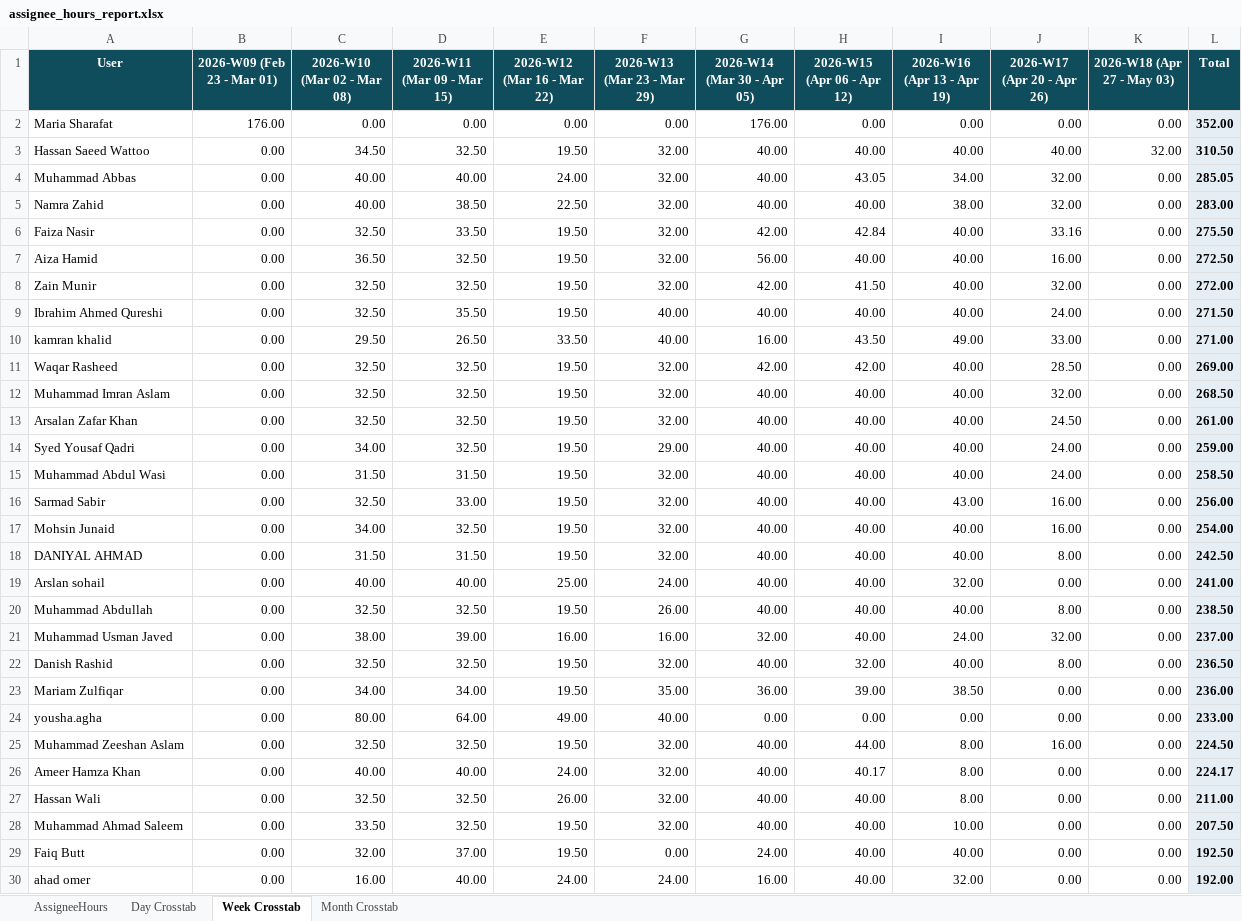
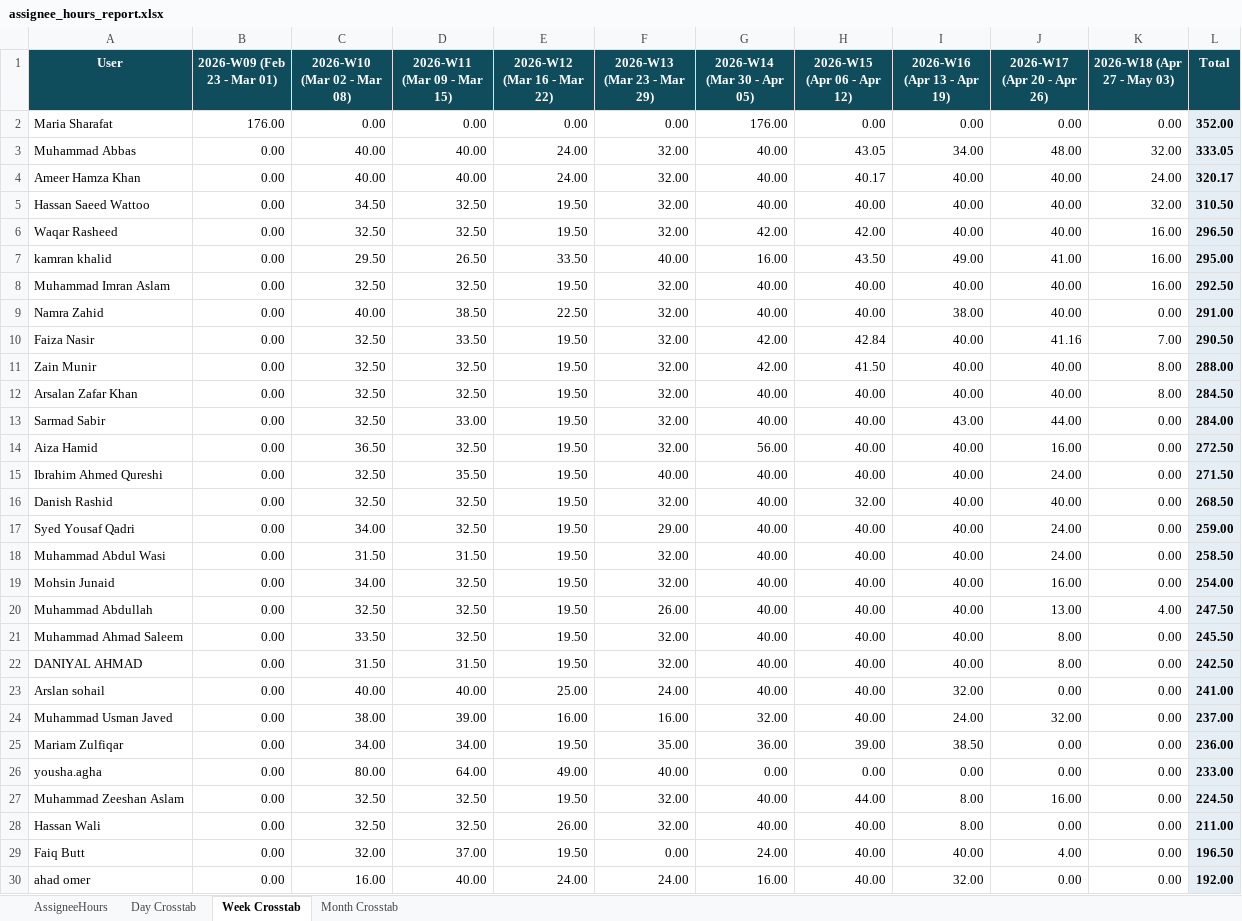
Before and after one commit to odlhassan/JIRA-SCRIPT, an Excel workbook: assignee_hours_report.xlsx, sheet Week Crosstab, drawn as a sheet; only a part is shown; values as stored, in another font and other column widths than the file's, no borders; removed rows and columns are numbered as before the commit, all else as after; the diff covers the shown part only; the diff names each change by its address in the sheet, - before the commit and + after, or states it on an @@ line.

```diff
--- a/assignee_hours_report.xlsx (sheet Week Crosstab)
+++ b/assignee_hours_report.xlsx (sheet Week Crosstab)
+row 3: Muhammad Abbas | 0.00 | 40.00 | 40.00 | 24.00 | 32.00 | 40.00 | 43.05 | 34.00 | 48.00 | 32.00 | 333.05
+row 4: Ameer Hamza Khan | 0.00 | 40.00 | 40.00 | 24.00 | 32.00 | 40.00 | 40.17 | 40.00 | 40.00 | 24.00 | 320.17
-row 4: Muhammad Abbas | 0.00 | 40.00 | 40.00 | 24.00 | 32.00 | 40.00 | 43.05 | 34.00 | 32.00 | 0.00 | 285.05
+row 6: Waqar Rasheed | 0.00 | 32.50 | 32.50 | 19.50 | 32.00 | 42.00 | 42.00 | 40.00 | 40.00 | 16.00 | 296.50
+row 7: kamran khalid | 0.00 | 29.50 | 26.50 | 33.50 | 40.00 | 16.00 | 43.50 | 49.00 | 41.00 | 16.00 | 295.00
+row 8: Muhammad Imran Aslam | 0.00 | 32.50 | 32.50 | 19.50 | 32.00 | 40.00 | 40.00 | 40.00 | 40.00 | 16.00 | 292.50
-J9 (2026-W17 (Apr 20 - Apr 26)): 32.00
+J9 (2026-W17 (Apr 20 - Apr 26)): 40.00
-L9 (Total): 283.00
+L9 (Total): 291.00
-J10 (2026-W17 (Apr 20 - Apr 26)): 33.16
+J10 (2026-W17 (Apr 20 - Apr 26)): 41.16
-K10 (2026-W18 (Apr 27 - May 03)): 0.00
+K10 (2026-W18 (Apr 27 - May 03)): 7.00
-L10 (Total): 275.50
+L10 (Total): 290.50
+row 11: Zain Munir | 0.00 | 32.50 | 32.50 | 19.50 | 32.00 | 42.00 | 41.50 | 40.00 | 40.00 | 8.00 | 288.00
+row 12: Arsalan Zafar Khan | 0.00 | 32.50 | 32.50 | 19.50 | 32.00 | 40.00 | 40.00 | 40.00 | 40.00 | 8.00 | 284.50
+row 13: Sarmad Sabir | 0.00 | 32.50 | 33.00 | 19.50 | 32.00 | 40.00 | 40.00 | 43.00 | 44.00 | 0.00 | 284.00
-row 8: Zain Munir | 0.00 | 32.50 | 32.50 | 19.50 | 32.00 | 42.00 | 41.50 | 40.00 | 32.00 | 0.00 | 272.00
-row 10: kamran khalid | 0.00 | 29.50 | 26.50 | 33.50 | 40.00 | 16.00 | 43.50 | 49.00 | 33.00 | 0.00 | 271.00
-row 11: Waqar Rasheed | 0.00 | 32.50 | 32.50 | 19.50 | 32.00 | 42.00 | 42.00 | 40.00 | 28.50 | 0.00 | 269.00
-A16 (User): Muhammad Imran Aslam
+A16 (User): Danish Rashid
-H16 (2026-W15 (Apr 06 - Apr 12)): 40.00
+H16 (2026-W15 (Apr 06 - Apr 12)): 32.00
-J16 (2026-W17 (Apr 20 - Apr 26)): 32.00
+J16 (2026-W17 (Apr 20 - Apr 26)): 40.00
-row 13: Arsalan Zafar Khan | 0.00 | 32.50 | 32.50 | 19.50 | 32.00 | 40.00 | 40.00 | 40.00 | 24.50 | 0.00 | 261.00
-row 16: Sarmad Sabir | 0.00 | 32.50 | 33.00 | 19.50 | 32.00 | 40.00 | 40.00 | 43.00 | 16.00 | 0.00 | 256.00
+row 20: Muhammad Abdullah | 0.00 | 32.50 | 32.50 | 19.50 | 26.00 | 40.00 | 40.00 | 40.00 | 13.00 | 4.00 | 247.50
+row 21: Muhammad Ahmad Saleem | 0.00 | 33.50 | 32.50 | 19.50 | 32.00 | 40.00 | 40.00 | 40.00 | 8.00 | 0.00 | 245.50
-row 20: Muhammad Abdullah | 0.00 | 32.50 | 32.50 | 19.50 | 26.00 | 40.00 | 40.00 | 40.00 | 8.00 | 0.00 | 238.50
-row 22: Danish Rashid | 0.00 | 32.50 | 32.50 | 19.50 | 32.00 | 40.00 | 32.00 | 40.00 | 8.00 | 0.00 | 236.50
-row 26: Ameer Hamza Khan | 0.00 | 40.00 | 40.00 | 24.00 | 32.00 | 40.00 | 40.17 | 8.00 | 0.00 | 0.00 | 224.17
-row 28: Muhammad Ahmad Saleem | 0.00 | 33.50 | 32.50 | 19.50 | 32.00 | 40.00 | 40.00 | 10.00 | 0.00 | 0.00 | 207.50
-J29 (2026-W17 (Apr 20 - Apr 26)): 0.00
+J29 (2026-W17 (Apr 20 - Apr 26)): 4.00
-L29 (Total): 192.50
+L29 (Total): 196.50
```
Also changed, not shown: 1 added row, 1 removed row and 7 edited cells elsewhere in this sheet, sheet Day Crosstab, sheet AssigneeHours, sheet Month Crosstab, rlt_leave_report.xlsx, rnd_data_story_dataset.xlsx, 18 other files.
